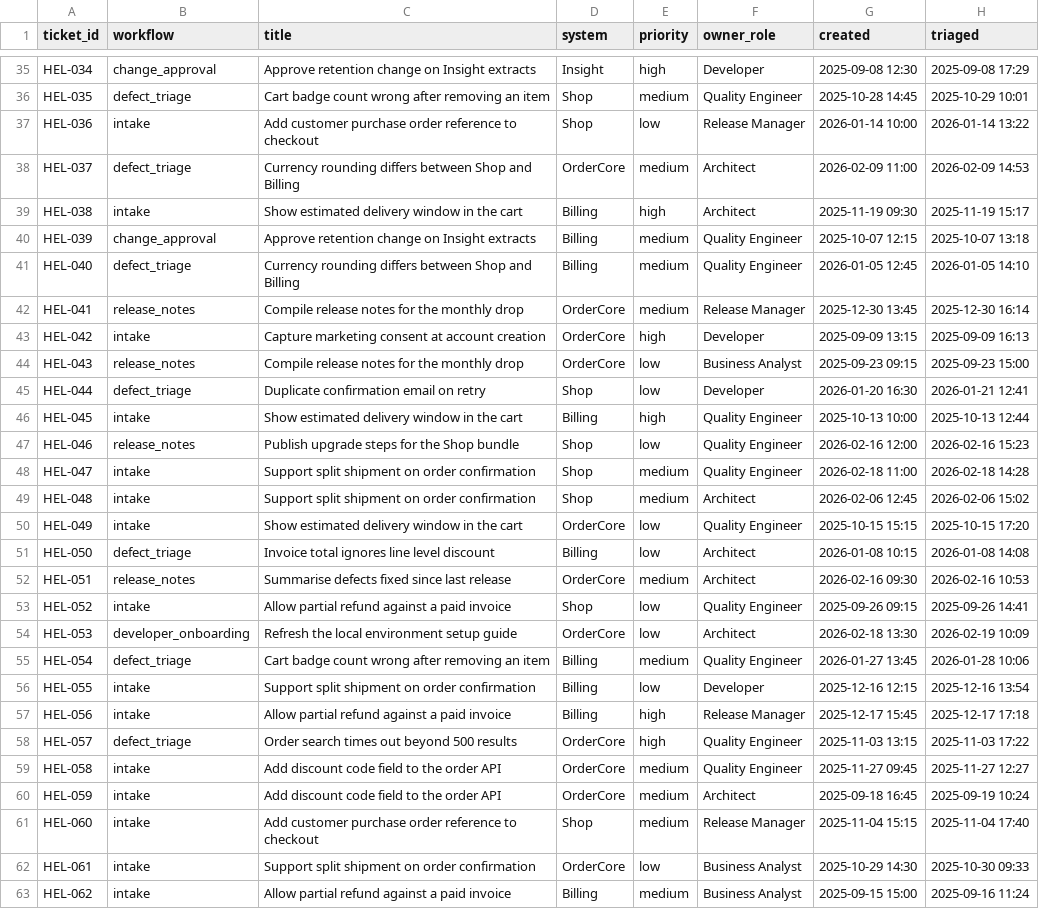
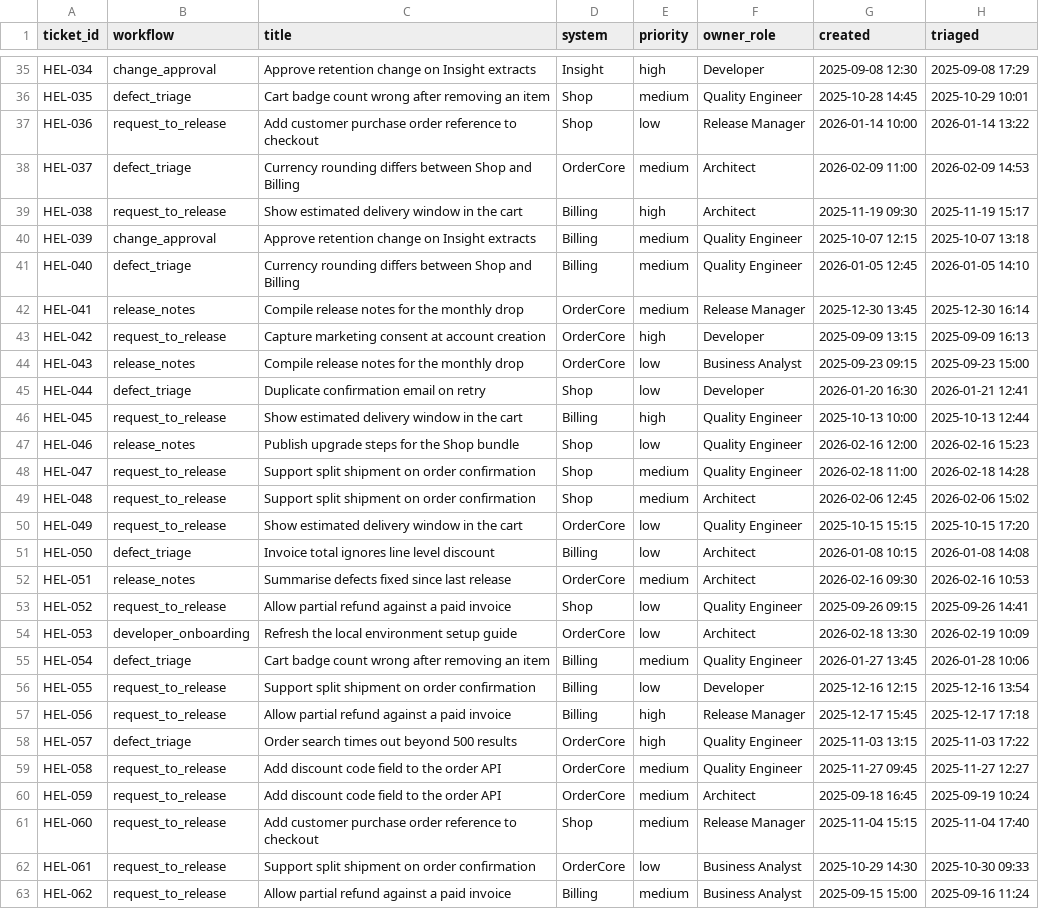
Before and after one commit to arzan333/helios-sandbox, a CSV file: data/helios-tickets.csv, drawn as a sheet; only a part is shown, gaps mark what is left out; the diff covers the shown part only; the diff names each change by its address in the sheet, - before the commit and + after, or states it on an @@ line.

Commit message:
Rename intake to request-to-release across repo

```diff
--- a/data/helios-tickets.csv
+++ b/data/helios-tickets.csv
-B37 (workflow): intake
+B37 (workflow): request_to_release
-B39 (workflow): intake
+B39 (workflow): request_to_release
-B43 (workflow): intake
+B43 (workflow): request_to_release
-B46 (workflow): intake
+B46 (workflow): request_to_release
-B48:B50 (workflow): intake
+B48:B50 (workflow): request_to_release
-B53 (workflow): intake
+B53 (workflow): request_to_release
-B56:B57 (workflow): intake
+B56:B57 (workflow): request_to_release
-B59:B63 (workflow): intake
+B59:B63 (workflow): request_to_release
```
Also changed, not shown: 76 edited cells elsewhere in this file, 8 other files.
